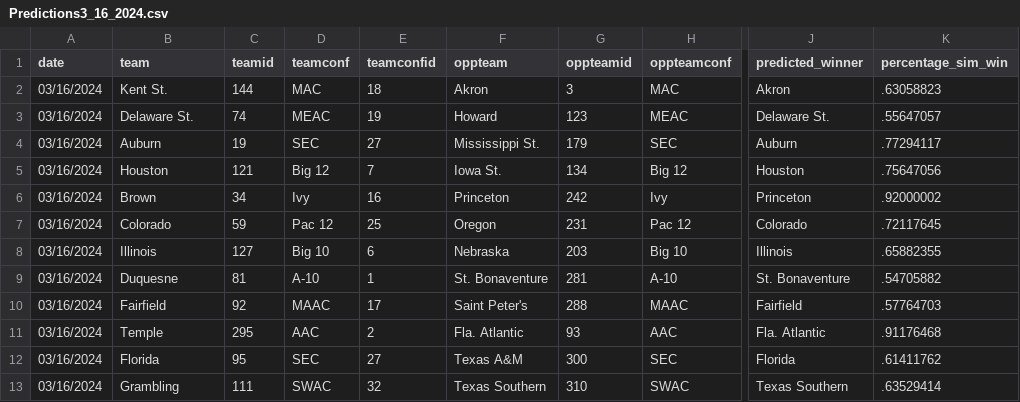
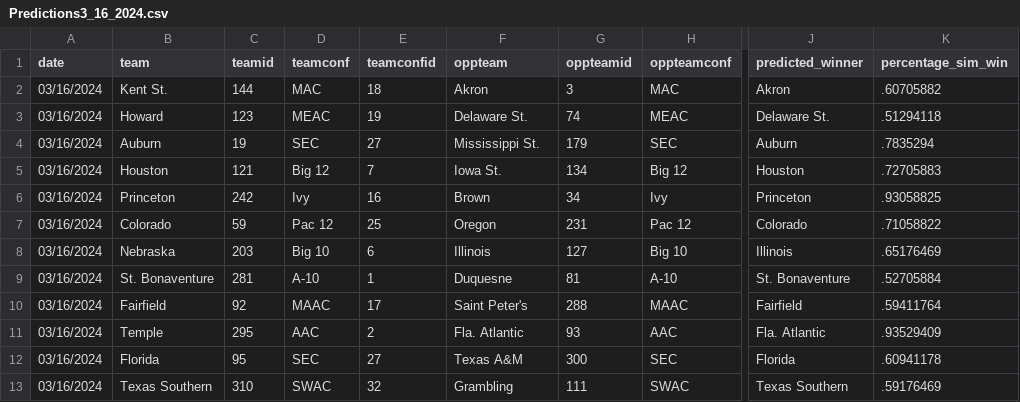
Before and after one commit to jameskemper/wreckem_model, a CSV file: Data/Predictions/Predictions3_16_2024.csv, drawn as a sheet; only a part is shown, gaps mark what is left out; the diff covers the shown part only; the diff names each change by its address in the sheet, - before the commit and + after, or states it on an @@ line.

```diff
--- a/Data/Predictions/Predictions3_16_2024.csv
+++ b/Data/Predictions/Predictions3_16_2024.csv
-K2 (percentage_sim_win): .63058823
+K2 (percentage_sim_win): .60705882
-B3 (team): Delaware St.
+B3 (team): Howard
-C3 (teamid): 74
+C3 (teamid): 123
-F3 (oppteam): Howard
+F3 (oppteam): Delaware St.
-G3 (oppteamid): 123
+G3 (oppteamid): 74
-K3 (percentage_sim_win): .55647057
+K3 (percentage_sim_win): .51294118
-K4 (percentage_sim_win): .77294117
+K4 (percentage_sim_win): .7835294
-K5 (percentage_sim_win): .75647056
+K5 (percentage_sim_win): .72705883
-B6 (team): Brown
+B6 (team): Princeton
-C6 (teamid): 34
+C6 (teamid): 242
-F6 (oppteam): Princeton
+F6 (oppteam): Brown
-G6 (oppteamid): 242
+G6 (oppteamid): 34
-K6 (percentage_sim_win): .92000002
+K6 (percentage_sim_win): .93058825
-K7 (percentage_sim_win): .72117645
+K7 (percentage_sim_win): .71058822
-B8 (team): Illinois
+B8 (team): Nebraska
-C8 (teamid): 127
+C8 (teamid): 203
-F8 (oppteam): Nebraska
+F8 (oppteam): Illinois
-G8 (oppteamid): 203
+G8 (oppteamid): 127
-K8 (percentage_sim_win): .65882355
+K8 (percentage_sim_win): .65176469
-B9 (team): Duquesne
+B9 (team): St. Bonaventure
-C9 (teamid): 81
+C9 (teamid): 281
-F9 (oppteam): St. Bonaventure
+F9 (oppteam): Duquesne
-G9 (oppteamid): 281
+G9 (oppteamid): 81
-K9 (percentage_sim_win): .54705882
+K9 (percentage_sim_win): .52705884
-K10 (percentage_sim_win): .57764703
+K10 (percentage_sim_win): .59411764
-K11 (percentage_sim_win): .91176468
+K11 (percentage_sim_win): .93529409
-K12 (percentage_sim_win): .61411762
+K12 (percentage_sim_win): .60941178
-B13 (team): Grambling
+B13 (team): Texas Southern
-C13 (teamid): 111
+C13 (teamid): 310
-F13 (oppteam): Texas Southern
+F13 (oppteam): Grambling
-G13 (oppteamid): 310
+G13 (oppteamid): 111
-K13 (percentage_sim_win): .63529414
+K13 (percentage_sim_win): .59176469
```
Also changed, not shown: 1 added row, 1 removed row and 27 edited cells elsewhere in this file, Data/Predictions/predictions.csv.
